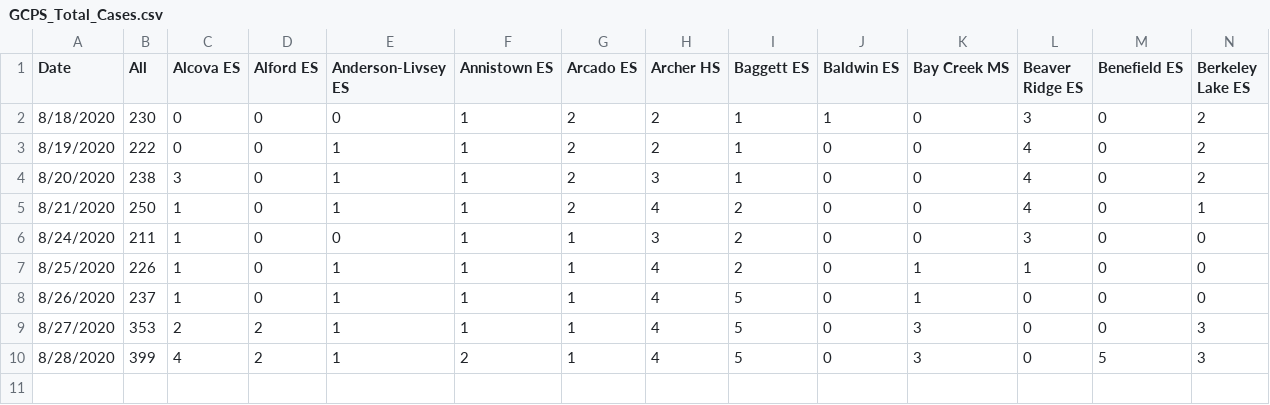
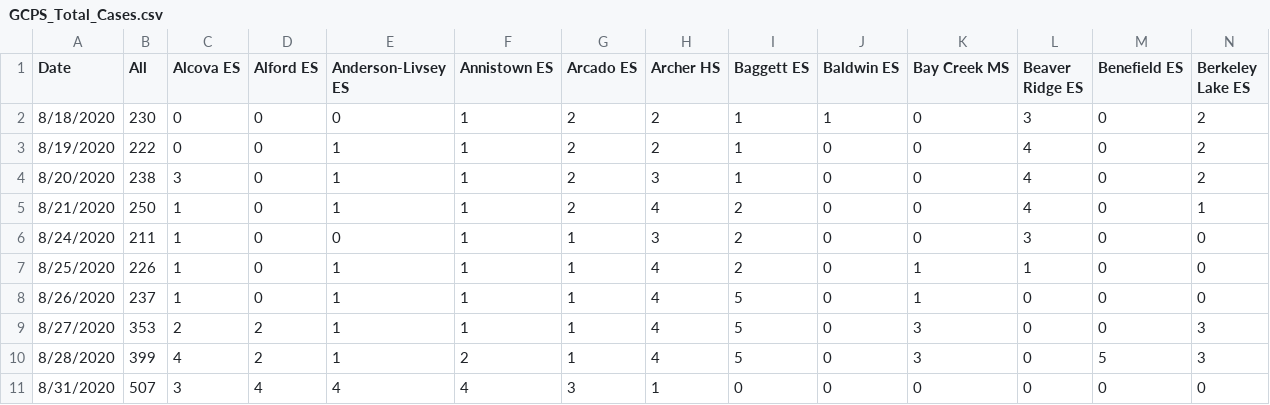
Before and after one commit to Johnwang2461/GCPS_Covid_19, a CSV file: GCPS_Total_Cases.csv, drawn as a sheet; only a part is shown; rows hold the shown columns only; the diff names each change by its address in the sheet, - before the commit and + after, or states it on an @@ line.

```diff
--- a/GCPS_Total_Cases.csv
+++ b/GCPS_Total_Cases.csv
+row 11: 8/31/2020 | 507 | 3 | 4 | 4 | 4 | 3 | 1 | 0 | 0 | 0 | 0 | 0 | 0
```
Also changed, not shown: GCPS_Close_Contact.csv, GCPS_Positive_Cases.csv, 1 other file.
